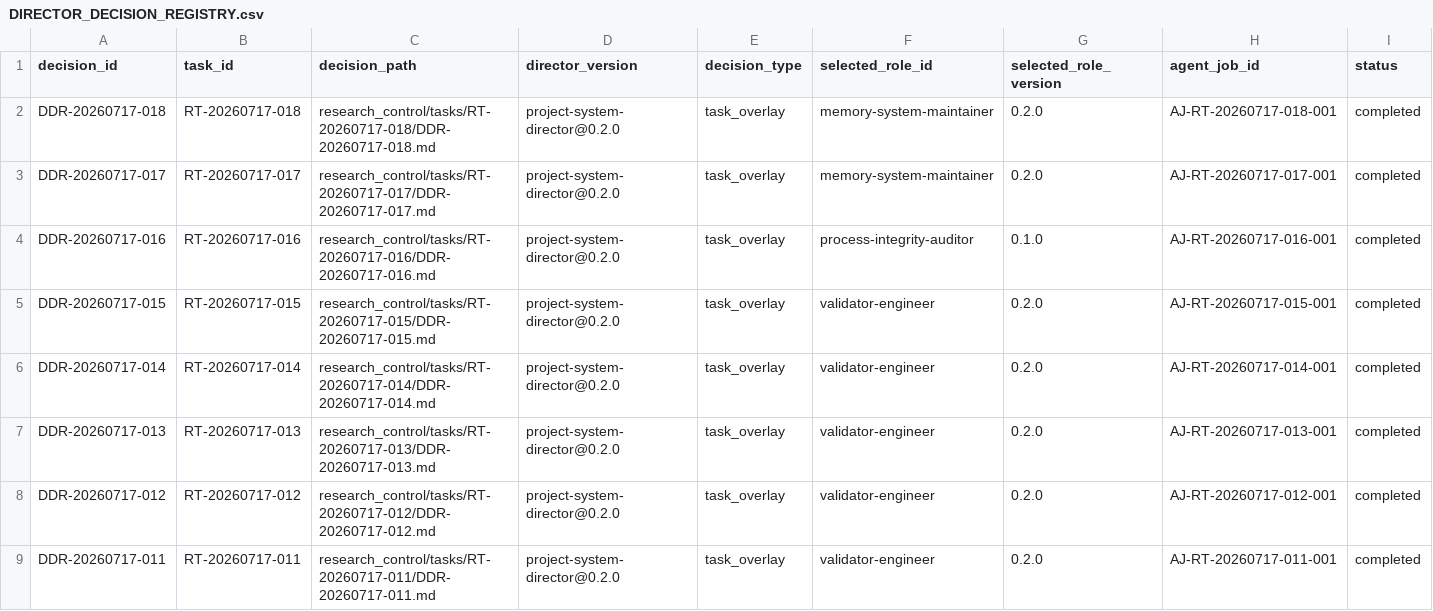
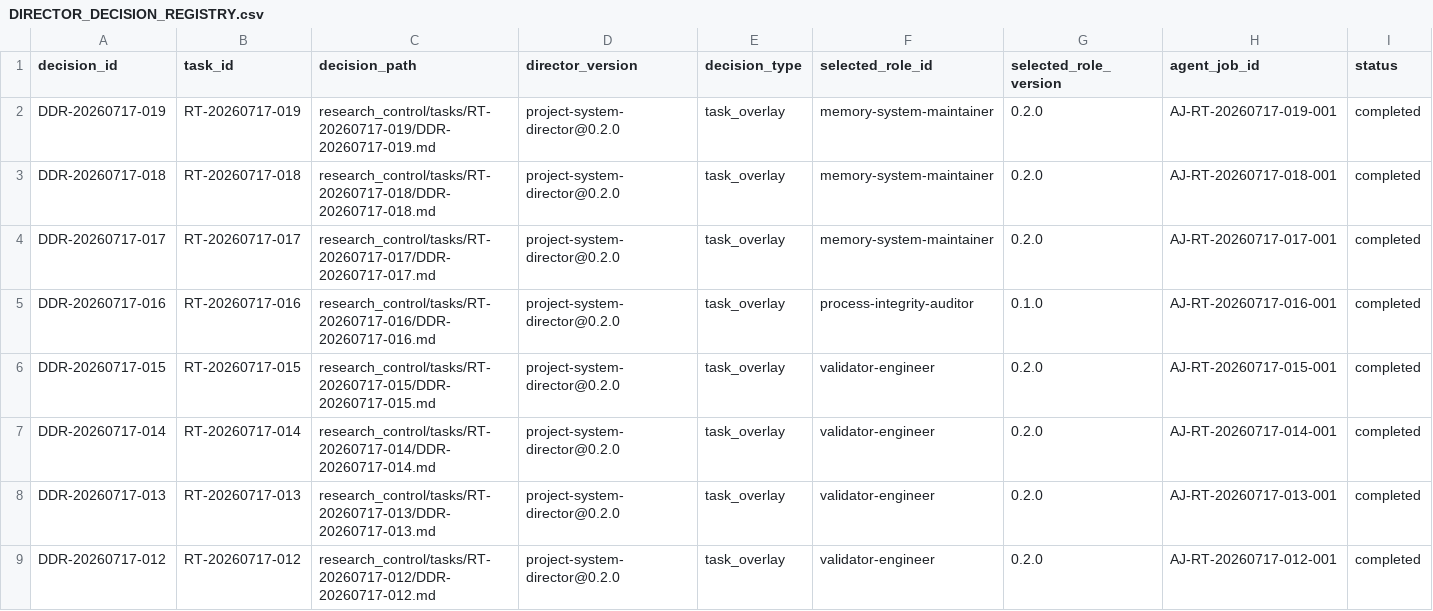
Before and after one commit to AngryOwlAI/The-AEther-Flow, a CSV file: registries/DIRECTOR_DECISION_REGISTRY.csv, drawn as a sheet; only a part is shown; the shorter side is filled out with more unchanged rows; rows hold the shown columns only; the diff names each change by its address in the sheet, - before the commit and + after, or states it on an @@ line.

```diff
--- a/registries/DIRECTOR_DECISION_REGISTRY.csv
+++ b/registries/DIRECTOR_DECISION_REGISTRY.csv
+row 2: DDR-20260717-019 | RT-20260717-019 | research_control/tasks/RT-20260717-019/DDR-20260717-019.md | project-system-director@0.2.0 | task_overlay | memory-system-maintainer | 0.2.0 | AJ-RT-20260717-019-001 | completed
```
Also changed, not shown: registries/MARKDOWN_SOURCE_REGISTRY.csv, registries/OBSIDIAN_VAULT_REGISTRY.csv, 33 other files.
